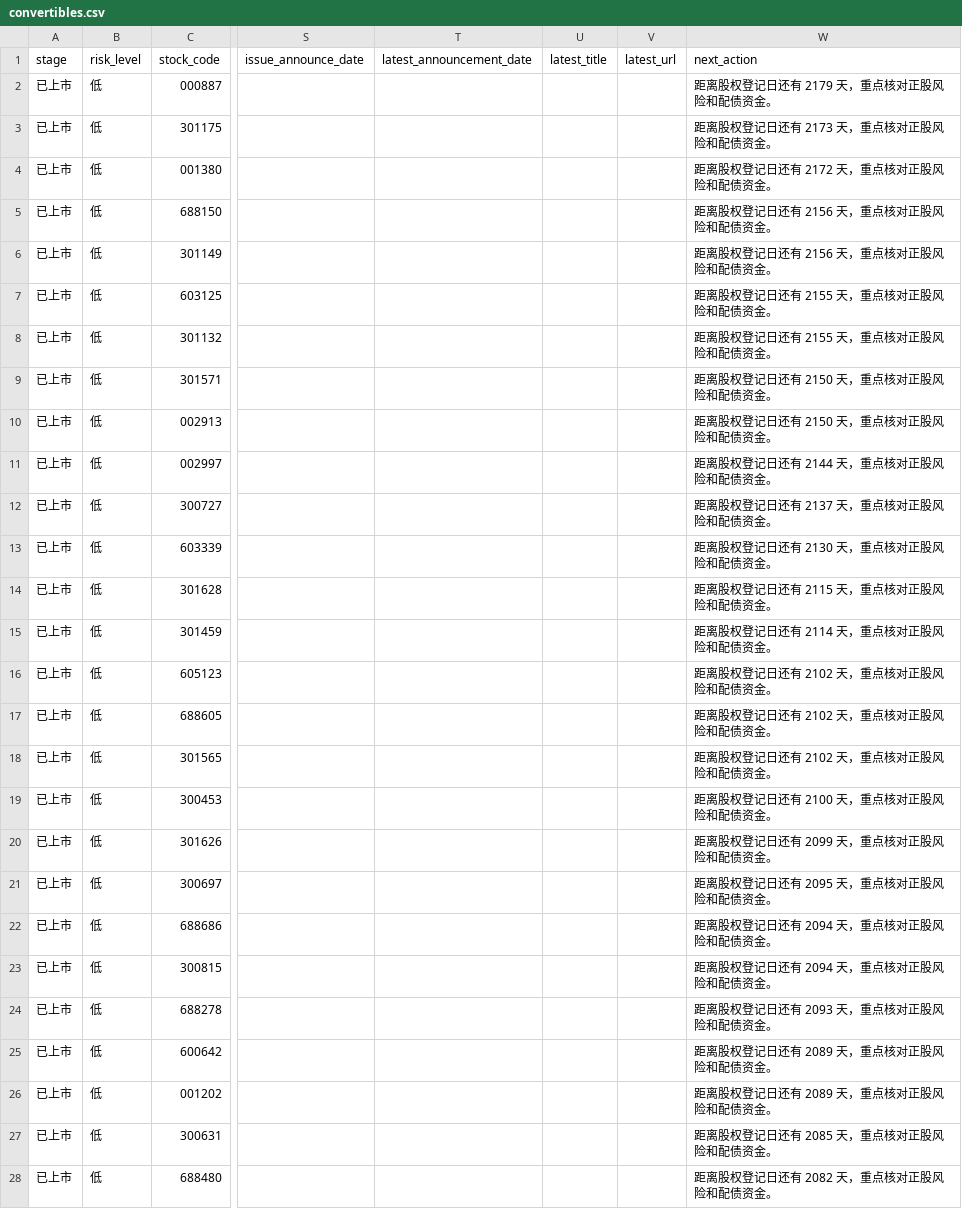
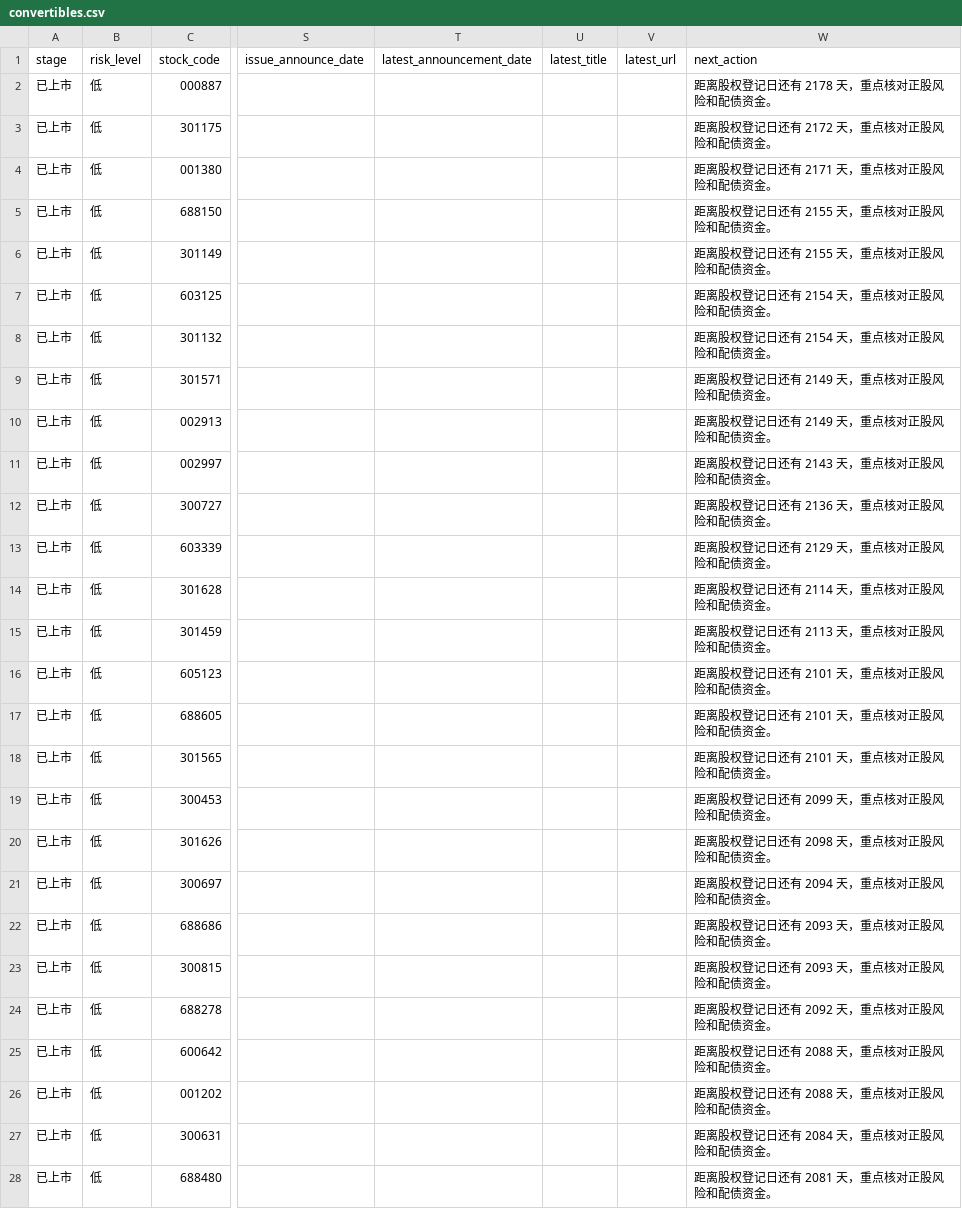
Before and after one commit to Flying-Cabbage/kzzsg, a CSV file: docs/data/convertibles.csv, drawn as a sheet; only a part is shown, gaps mark what is left out; the diff covers the shown part only; the diff names each change by its address in the sheet, - before the commit and + after, or states it on an @@ line.

```diff
--- a/docs/data/convertibles.csv
+++ b/docs/data/convertibles.csv
-W2 (next_action): 距离股权登记日还有 2179 天，重点核对正股风险和配债资金。
+W2 (next_action): 距离股权登记日还有 2178 天，重点核对正股风险和配债资金。
-W3 (next_action): 距离股权登记日还有 2173 天，重点核对正股风险和配债资金。
+W3 (next_action): 距离股权登记日还有 2172 天，重点核对正股风险和配债资金。
-W4 (next_action): 距离股权登记日还有 2172 天，重点核对正股风险和配债资金。
+W4 (next_action): 距离股权登记日还有 2171 天，重点核对正股风险和配债资金。
-W5:W6 (next_action): 距离股权登记日还有 2156 天，重点核对正股风险和配债资金。
+W5:W6 (next_action): 距离股权登记日还有 2155 天，重点核对正股风险和配债资金。
-W7:W8 (next_action): 距离股权登记日还有 2155 天，重点核对正股风险和配债资金。
+W7:W8 (next_action): 距离股权登记日还有 2154 天，重点核对正股风险和配债资金。
-W9:W10 (next_action): 距离股权登记日还有 2150 天，重点核对正股风险和配债资金。
+W9:W10 (next_action): 距离股权登记日还有 2149 天，重点核对正股风险和配债资金。
-W11 (next_action): 距离股权登记日还有 2144 天，重点核对正股风险和配债资金。
+W11 (next_action): 距离股权登记日还有 2143 天，重点核对正股风险和配债资金。
-W12 (next_action): 距离股权登记日还有 2137 天，重点核对正股风险和配债资金。
+W12 (next_action): 距离股权登记日还有 2136 天，重点核对正股风险和配债资金。
-W13 (next_action): 距离股权登记日还有 2130 天，重点核对正股风险和配债资金。
+W13 (next_action): 距离股权登记日还有 2129 天，重点核对正股风险和配债资金。
-W14 (next_action): 距离股权登记日还有 2115 天，重点核对正股风险和配债资金。
+W14 (next_action): 距离股权登记日还有 2114 天，重点核对正股风险和配债资金。
-W15 (next_action): 距离股权登记日还有 2114 天，重点核对正股风险和配债资金。
+W15 (next_action): 距离股权登记日还有 2113 天，重点核对正股风险和配债资金。
-W16:W18 (next_action): 距离股权登记日还有 2102 天，重点核对正股风险和配债资金。
+W16:W18 (next_action): 距离股权登记日还有 2101 天，重点核对正股风险和配债资金。
-W19 (next_action): 距离股权登记日还有 2100 天，重点核对正股风险和配债资金。
+W19 (next_action): 距离股权登记日还有 2099 天，重点核对正股风险和配债资金。
-W20 (next_action): 距离股权登记日还有 2099 天，重点核对正股风险和配债资金。
+W20 (next_action): 距离股权登记日还有 2098 天，重点核对正股风险和配债资金。
-W21 (next_action): 距离股权登记日还有 2095 天，重点核对正股风险和配债资金。
+W21 (next_action): 距离股权登记日还有 2094 天，重点核对正股风险和配债资金。
-W22:W23 (next_action): 距离股权登记日还有 2094 天，重点核对正股风险和配债资金。
+W22:W23 (next_action): 距离股权登记日还有 2093 天，重点核对正股风险和配债资金。
-W24 (next_action): 距离股权登记日还有 2093 天，重点核对正股风险和配债资金。
+W24 (next_action): 距离股权登记日还有 2092 天，重点核对正股风险和配债资金。
-W25:W26 (next_action): 距离股权登记日还有 2089 天，重点核对正股风险和配债资金。
+W25:W26 (next_action): 距离股权登记日还有 2088 天，重点核对正股风险和配债资金。
-W27 (next_action): 距离股权登记日还有 2085 天，重点核对正股风险和配债资金。
+W27 (next_action): 距离股权登记日还有 2084 天，重点核对正股风险和配债资金。
-W28 (next_action): 距离股权登记日还有 2082 天，重点核对正股风险和配债资金。
+W28 (next_action): 距离股权登记日还有 2081 天，重点核对正股风险和配债资金。
```
Also changed, not shown: 122 edited cells elsewhere in this file, 3 other files.
